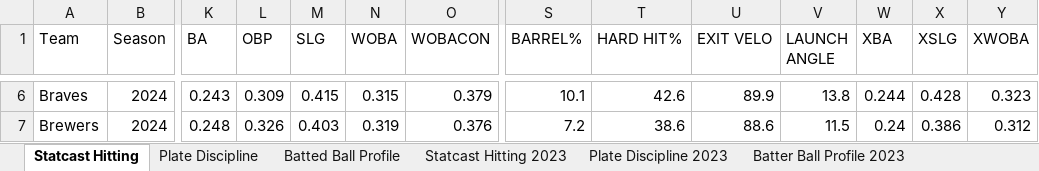
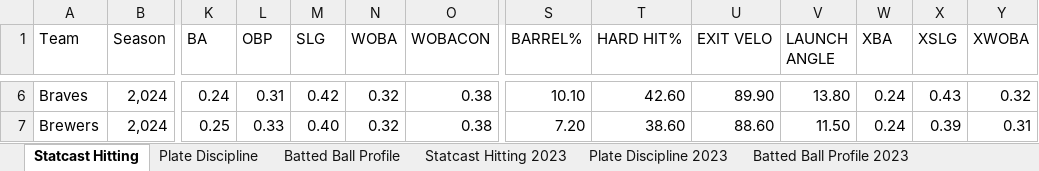
Before and after one commit to Hi30MC/SABR, an Excel workbook: PHX2/part1/PHX2.xlsx, sheet Statcast Hitting, drawn as a sheet; only a part is shown, gaps mark what is left out; values as stored, in another font and other column widths than the file's, no borders; charts and pictures not drawn; the diff covers the shown part only; the diff names each change by its address in the sheet, - before the commit and + after, or states it on an @@ line.

```diff
--- a/PHX2/part1/PHX2.xlsx (sheet Statcast Hitting)
+++ b/PHX2/part1/PHX2.xlsx (sheet Statcast Hitting)
-sheet tab: Batter Ball Profile 2023
+sheet tab: Batted Ball Profile 2023
-B6:B7 (Season): 2024
+B6:B7 (Season): 2,024
-K6 (BA): 0.243
+K6 (BA): 0.24
-L6 (OBP): 0.309
+L6 (OBP): 0.31
-M6 (SLG): 0.415
+M6 (SLG): 0.42
-N6 (WOBA): 0.315
+N6 (WOBA): 0.32
-O6 (WOBACON): 0.379
+O6 (WOBACON): 0.38
-S6 (BARREL%): 10.1
+S6 (BARREL%): 10.10
-T6 (HARD HIT%): 42.6
+T6 (HARD HIT%): 42.60
-U6 (EXIT VELO): 89.9
+U6 (EXIT VELO): 89.90
-V6 (LAUNCH ANGLE): 13.8
+V6 (LAUNCH ANGLE): 13.80
-W6 (XBA): 0.244
+W6 (XBA): 0.24
-X6 (XSLG): 0.428
+X6 (XSLG): 0.43
-Y6 (XWOBA): 0.323
+Y6 (XWOBA): 0.32
-K7 (BA): 0.248
+K7 (BA): 0.25
-L7 (OBP): 0.326
+L7 (OBP): 0.33
-M7 (SLG): 0.403
+M7 (SLG): 0.40
-N7 (WOBA): 0.319
+N7 (WOBA): 0.32
-O7 (WOBACON): 0.376
+O7 (WOBACON): 0.38
-S7 (BARREL%): 7.2
+S7 (BARREL%): 7.20
-T7 (HARD HIT%): 38.6
+T7 (HARD HIT%): 38.60
-U7 (EXIT VELO): 88.6
+U7 (EXIT VELO): 88.60
-V7 (LAUNCH ANGLE): 11.5
+V7 (LAUNCH ANGLE): 11.50
-X7 (XSLG): 0.386
+X7 (XSLG): 0.39
-Y7 (XWOBA): 0.312
+Y7 (XWOBA): 0.31
```
Also changed, not shown: 362 edited cells elsewhere in this sheet, sheet Batted Ball Profile 2023, sheet Batted Ball Profile, sheet Statcast Hitting 2023, sheet Plate Discipline, sheet Plate Discipline 2023, charts or pictures, 1 other file.
